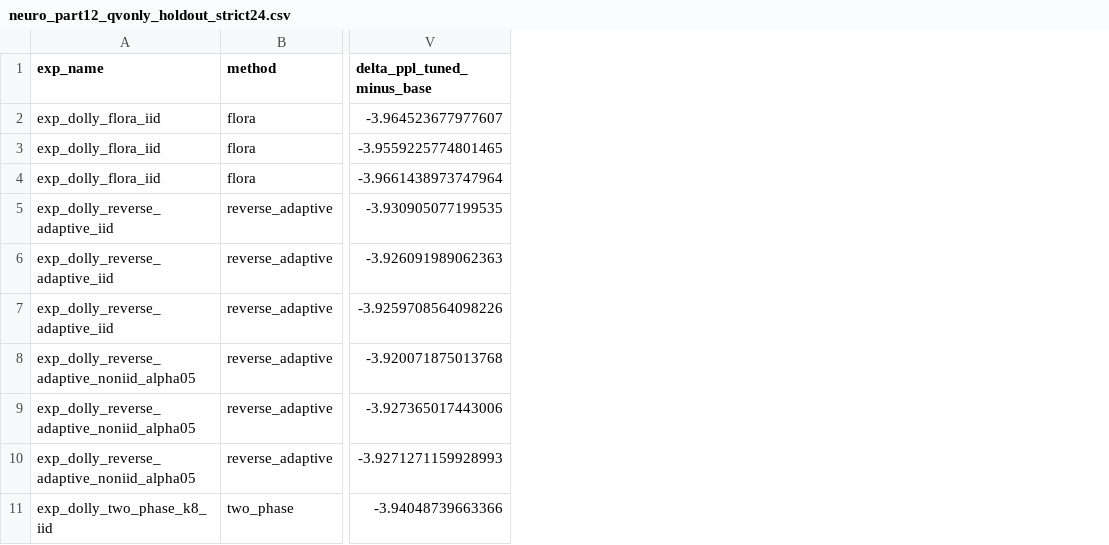
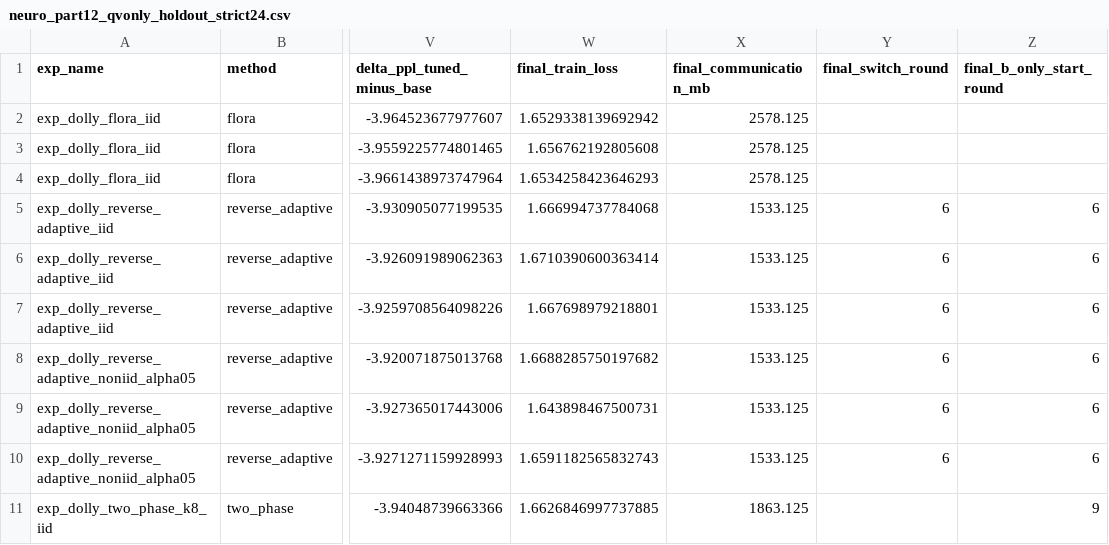
Before and after one commit to jerryadamsfranklin/fedlora-protocols, a CSV file: analysis/neuro_part12_qvonly_holdout_strict24.csv, drawn as a sheet; only a part is shown, gaps mark what is left out; the diff names each change by its address in the sheet, - before the commit and + after, or states it on an @@ line.

Commit message:
analysis(neurocomputing): enrich qv-only strict24 summary with training metrics
Add final train loss, communication MB, switch round, and first B-only round to the strict24 holdout CSV so Claude can consume one complete table without digging into raw run directories.

```diff
--- a/analysis/neuro_part12_qvonly_holdout_strict24.csv
+++ b/analysis/neuro_part12_qvonly_holdout_strict24.csv
+column W (final_train_loss), rows 2-11: 1.6529338139692942 | 1.656762192805608 | 1.6534258423646293 | 1.666994737784068 | 1.6710390600363414 | 1.667698979218801 | 1.6688285750197682 | 1.643898467500731 | 1.6591182565832743 | 1.6626846997737885
+column X (final_communication_mb), rows 2-11: 2578.125 | 2578.125 | 2578.125 | 1533.125 | 1533.125 | 1533.125 | 1533.125 | 1533.125 | 1533.125 | 1863.125
+column Y (final_switch_round), rows 5-10: all 6
+column Z (final_b_only_start_round), rows 5-11: 6 | 6 | 6 | 6 | 6 | 6 | 9
```
